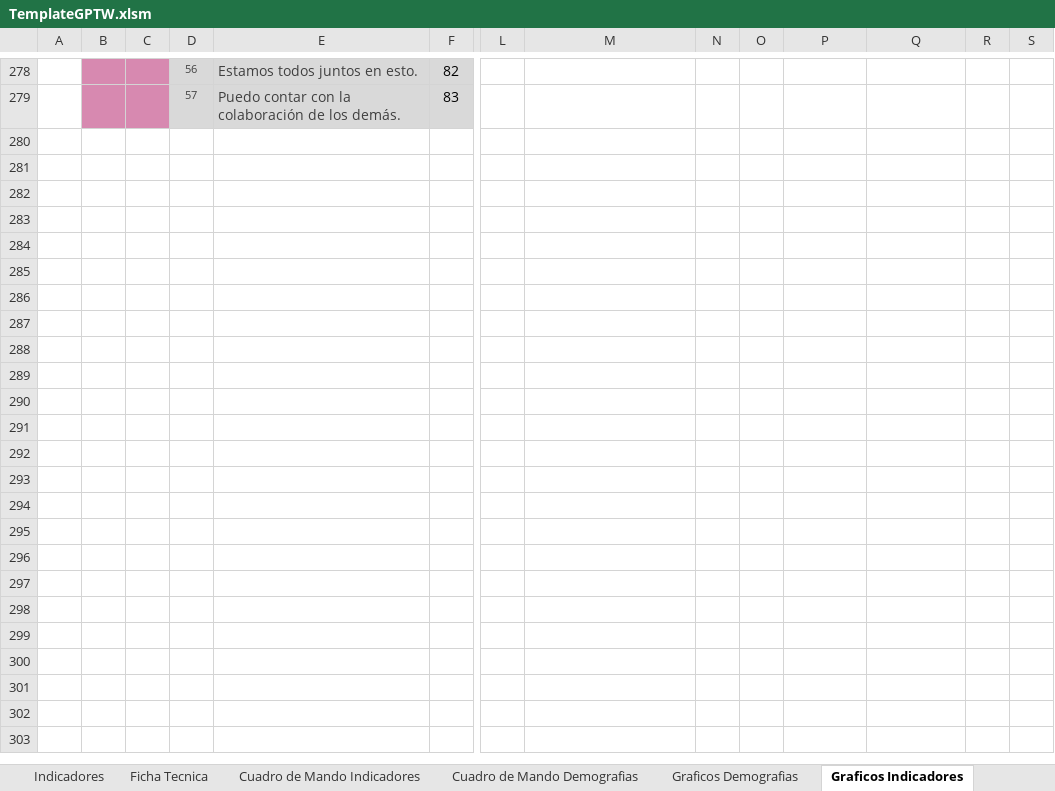
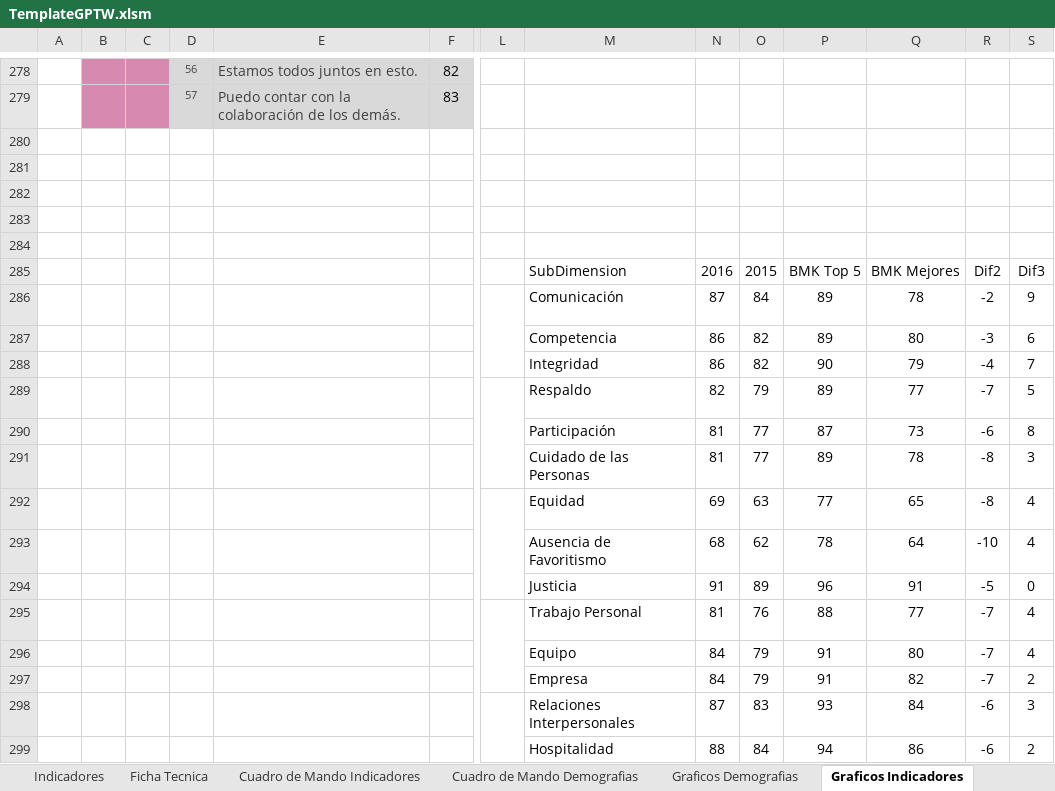
Before and after one commit to gino08/excelMacro, an Excel workbook: TemplateGPTW.xlsm, sheet Graficos Indicadores, drawn as a sheet; only a part is shown, gaps mark what is left out; values as stored, in another font and other column widths than the file's, no borders; charts and pictures and conditional formats not drawn; rows hold the shown columns only; the diff covers the shown part only; the diff names each change by its address in the sheet, - before the commit and + after, or states it on an @@ line.

Commit message:
Graficos de Indicadores

```diff
--- a/TemplateGPTW.xlsm (sheet Graficos Indicadores)
+++ b/TemplateGPTW.xlsm (sheet Graficos Indicadores)
+row 280: (empty)
+row 281: (empty)
+row 282: (empty)
+row 283: (empty)
+row 284: (empty)
+row 285:  |  |  |  |  |  |  | SubDimension | 2016 | 2015 | BMK Top 5 | BMK Mejores | Dif2 | Dif3
+row 286:  |  |  |  |  |  | 86 | Comunicación | 87 | 84 | 89 | 78 | -2 | 9
+row 287:  |  |  |  |  |  |  | Competencia | 86 | 82 | 89 | 80 | -3 | 6
+row 288:  |  |  |  |  |  |  | Integridad | 86 | 82 | 90 | 79 | -4 | 7
+row 289:  |  |  |  |  |  | 82 | Respaldo | 82 | 79 | 89 | 77 | -7 | 5
+row 290:  |  |  |  |  |  |  | Participación | 81 | 77 | 87 | 73 | -6 | 8
+row 291:  |  |  |  |  |  |  | Cuidado de las Personas | 81 | 77 | 89 | 78 | -8 | 3
+row 292:  |  |  |  |  |  | 78 | Equidad | 69 | 63 | 77 | 65 | -8 | 4
+row 293:  |  |  |  |  |  |  | Ausencia de Favoritismo | 68 | 62 | 78 | 64 | -10 | 4
+row 294:  |  |  |  |  |  |  | Justicia | 91 | 89 | 96 | 91 | -5 | 0
+row 295:  |  |  |  |  |  | 83 | Trabajo Personal | 81 | 76 | 88 | 77 | -7 | 4
+row 296:  |  |  |  |  |  |  | Equipo | 84 | 79 | 91 | 80 | -7 | 4
+row 297:  |  |  |  |  |  |  | Empresa | 84 | 79 | 91 | 82 | -7 | 2
+row 298:  |  |  |  |  |  | 86 | Relaciones Interpersonales | 87 | 83 | 93 | 84 | -6 | 3
+row 299:  |  |  |  |  |  |  | Hospitalidad | 88 | 84 | 94 | 86 | -6 | 2
```
Also changed, not shown: 39 added rows elsewhere in this sheet, sheet Cuadro de Mando Indicadores, charts or pictures.
